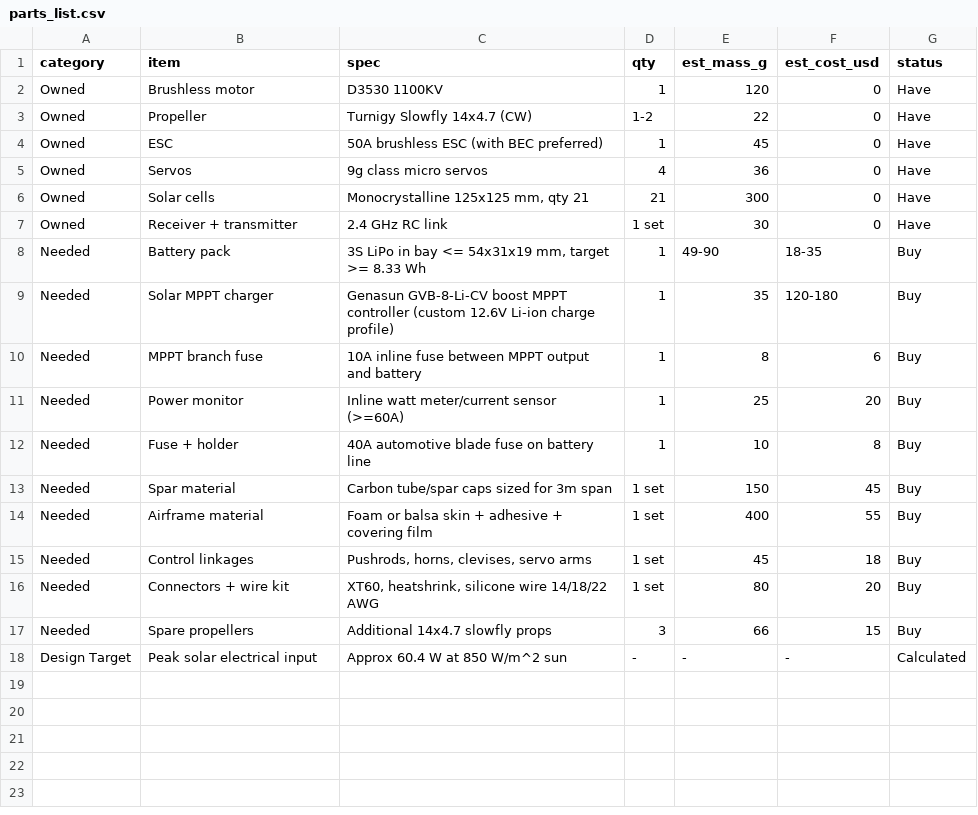
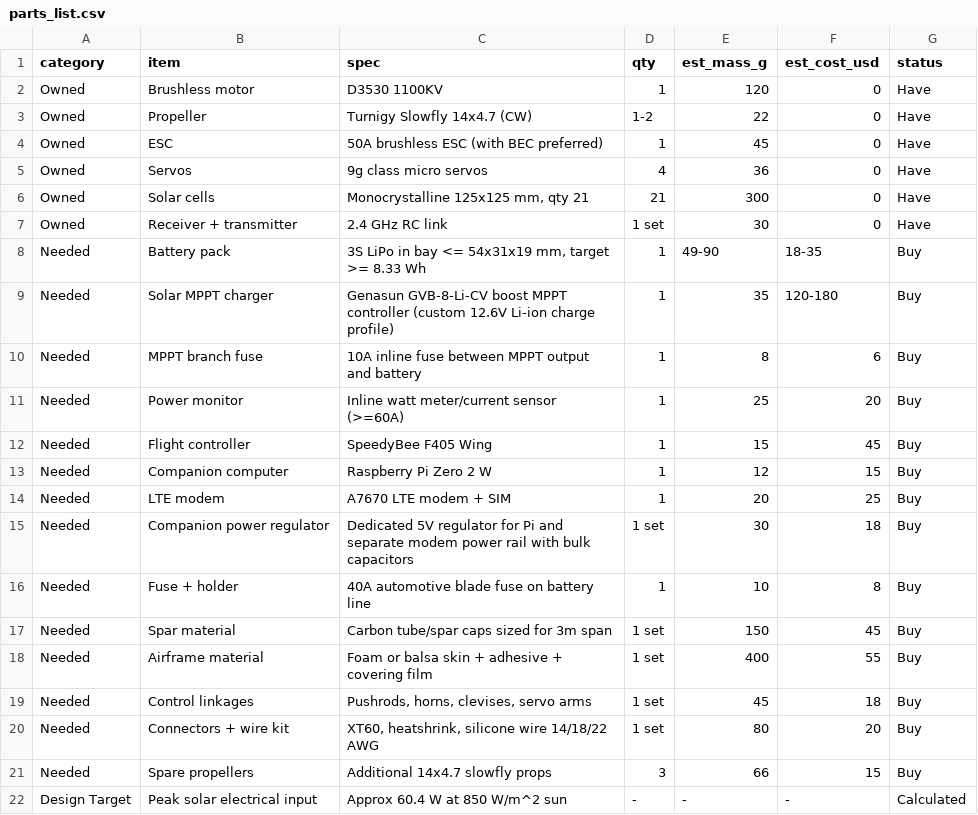
Before and after one commit to janibert1/NewPWS, a CSV file: outputs/parts_list.csv, drawn as a sheet; the diff names each change by its address in the sheet, - before the commit and + after, or states it on an @@ line.

```diff
--- a/outputs/parts_list.csv
+++ b/outputs/parts_list.csv
+row 12: Needed | Flight controller | SpeedyBee F405 Wing | 1 | 15 | 45 | Buy
+row 13: Needed | Companion computer | Raspberry Pi Zero 2 W | 1 | 12 | 15 | Buy
+row 14: Needed | LTE modem | A7670 LTE modem + SIM | 1 | 20 | 25 | Buy
+row 15: Needed | Companion power regulator | Dedicated 5V regulator for Pi and separate modem power rail with bulk capacitors | 1 set | 30 | 18 | Buy
```
Also changed, not shown: outputs/day_simulation.csv, outputs/speed_sweep.csv, 14 other files.
